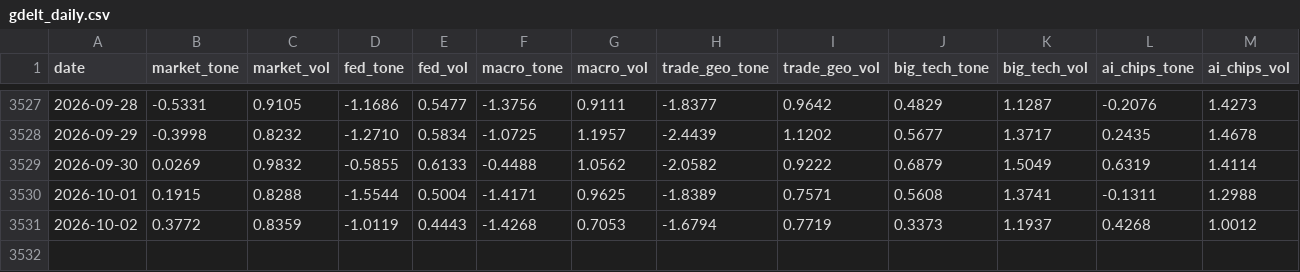
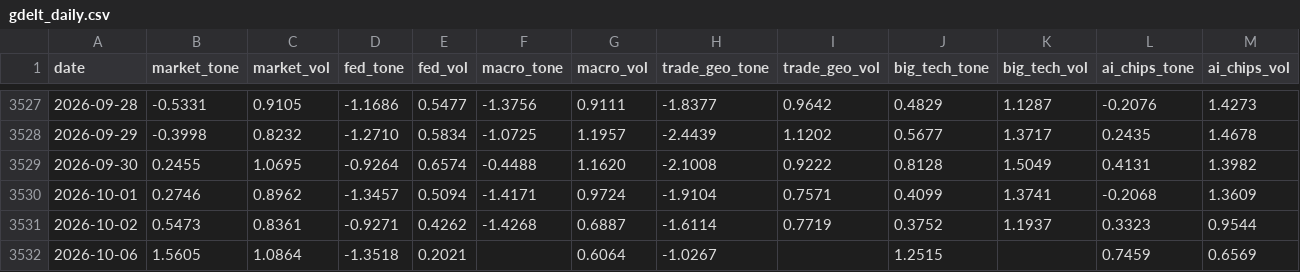
Before and after one commit to therbn12/nas100-data-relay, a CSV file: data/gdelt_daily.csv, drawn as a sheet; only a part is shown, gaps mark what is left out.

Commit message:
data refresh 2026-10-08T12:02:41Z

```diff
--- a/data/gdelt_daily.csv
+++ b/data/gdelt_daily.csv
@@ -3528,4 +3528,5 @@ date,market_tone,market_vol,fed_tone,fed_vol,macro_tone,macro_vol,trade_geo_tone
 2026-09-29,-0.3998,0.8232,-1.2710,0.5834,-1.0725,1.1957,-2.4439,1.1202,0.5677,1.3717,0.2435,1.4678
-2026-09-30,0.0269,0.9832,-0.5855,0.6133,-0.4488,1.0562,-2.0582,0.9222,0.6879,1.5049,0.6319,1.4114
-2026-10-01,0.1915,0.8288,-1.5544,0.5004,-1.4171,0.9625,-1.8389,0.7571,0.5608,1.3741,-0.1311,1.2988
-2026-10-02,0.3772,0.8359,-1.0119,0.4443,-1.4268,0.7053,-1.6794,0.7719,0.3373,1.1937,0.4268,1.0012
+2026-09-30,0.2455,1.0695,-0.9264,0.6574,-0.4488,1.1620,-2.1008,0.9222,0.8128,1.5049,0.4131,1.3982
+2026-10-01,0.2746,0.8962,-1.3457,0.5094,-1.4171,0.9724,-1.9104,0.7571,0.4099,1.3741,-0.2068,1.3609
+2026-10-02,0.5473,0.8361,-0.9271,0.4262,-1.4268,0.6887,-1.6114,0.7719,0.3752,1.1937,0.3323,0.9544
+2026-10-06,1.5605,1.0864,-1.3518,0.2021,,0.6064,-1.0267,,1.2515,,0.7459,0.6569
```
